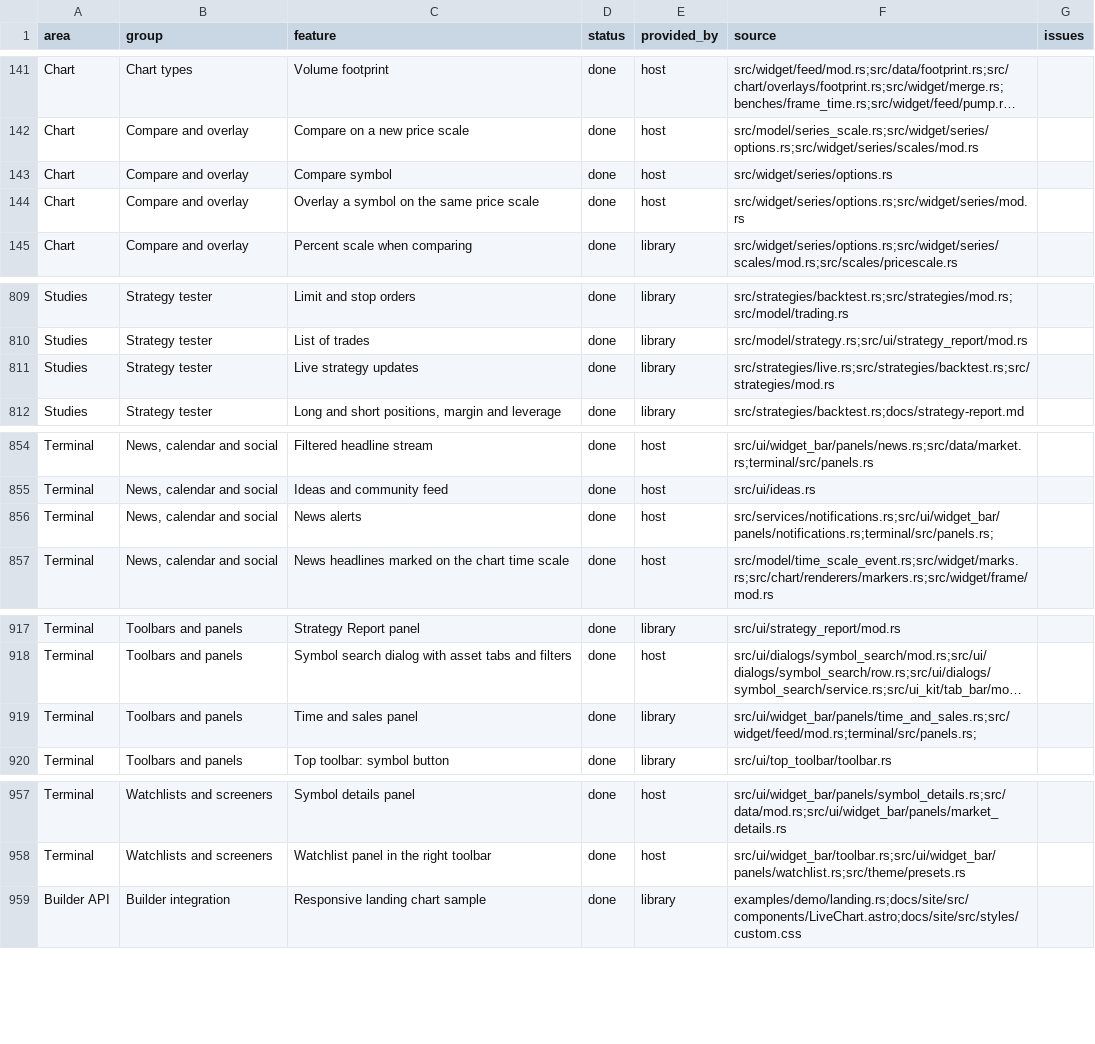
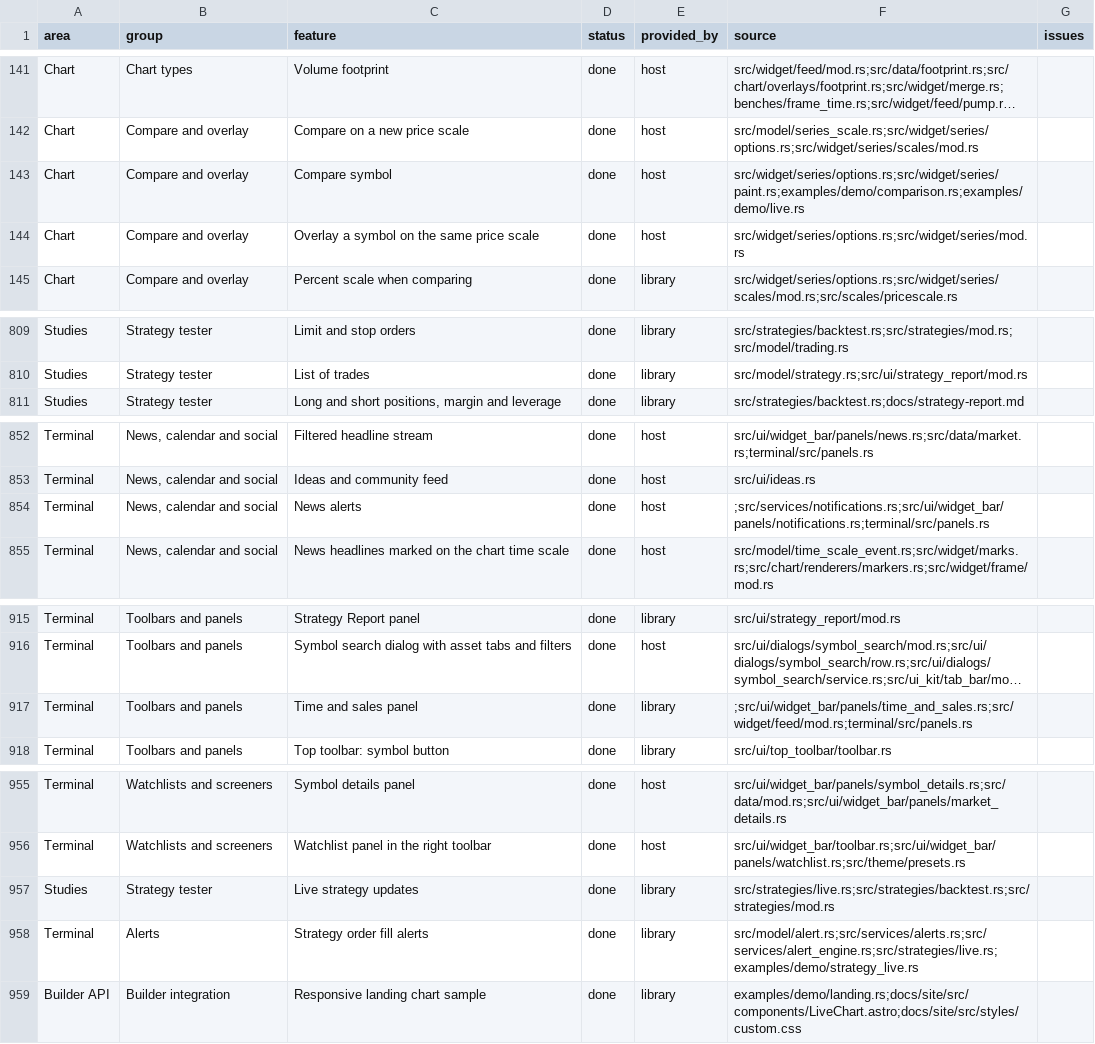
Before and after one commit to userFRM/egui-charts, a CSV file: docs/progress/features.csv, drawn as a sheet; only a part is shown, gaps mark what is left out; long unchanged cells end in …; addresses are those after the commit; the diff names each change by its address in the sheet, - before the commit and + after, or states it on an @@ line.

Commit message:
fix(chart): keep the frame rate with comparison symbols on the chart (#1834)
**fix(demo): retain comparison histories between unchanged frames**

Every redraw aggregated and resampled each comparison history and replaced its bars, making pointer frames pay for the host data preparation again. Remember the source and view inputs and refresh only when they change, while reloading cleared series and retaining empty replay windows without repeated loads.

Cover one, two and five comparisons with a regression that still checks source updates, interval and session changes, restoration and replay. Add moving-pointer timing workloads and register comparison cases in the instruction regression check. Keep the comparison progress sources and roadmap behavior current.

**refactor(demo): document the comparison refresh key and drop the roadmap note**

The roadmap lists library capabilities; the demo's unchanged-frame refresh is not one, and the issue did not ask for it. Describe what each key field holds.

Refs #1828

Closes #1828

```diff
--- a/docs/progress/features.csv
+++ b/docs/progress/features.csv
-F143 (source): src/widget/series/options.rs
+F143 (source): src/widget/series/options.rs;src/widget/series/paint.rs;examples/demo/comparison.rs;examples/demo/live.rs
-F854 (source): src/services/notifications.rs;src/ui/widget_bar/panels/notifications.rs;terminal/src/panels.rs;
+F854 (source): ;src/services/notifications.rs;src/ui/widget_bar/panels/notifications.rs;terminal/src/panels.rs
-F917 (source): src/ui/widget_bar/panels/time_and_sales.rs;src/widget/feed/mod.rs;terminal/src/panels.rs;
+F917 (source): ;src/ui/widget_bar/panels/time_and_sales.rs;src/widget/feed/mod.rs;terminal/src/panels.rs
@@ row 811 moved to row 957: Studies @@
@@ row 846 moved to row 958: Terminal @@
```
Also changed, not shown: 5 other files.
